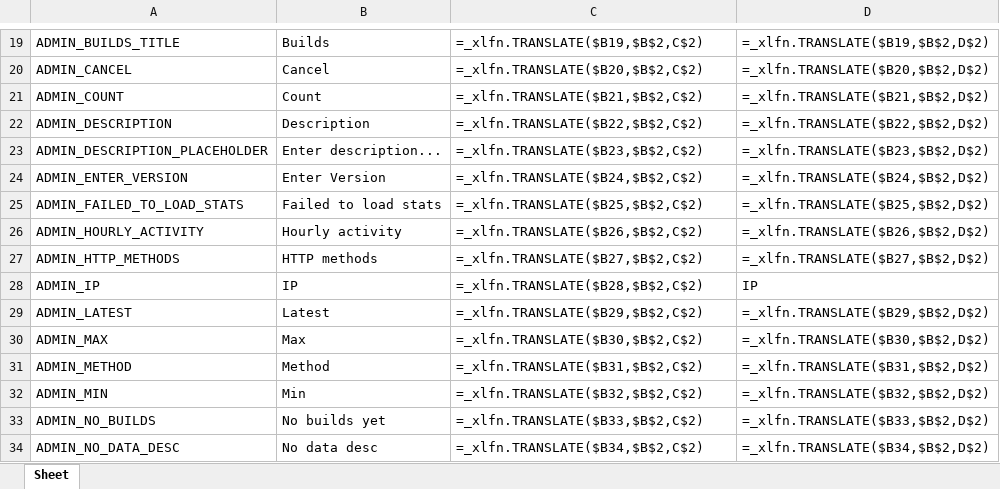
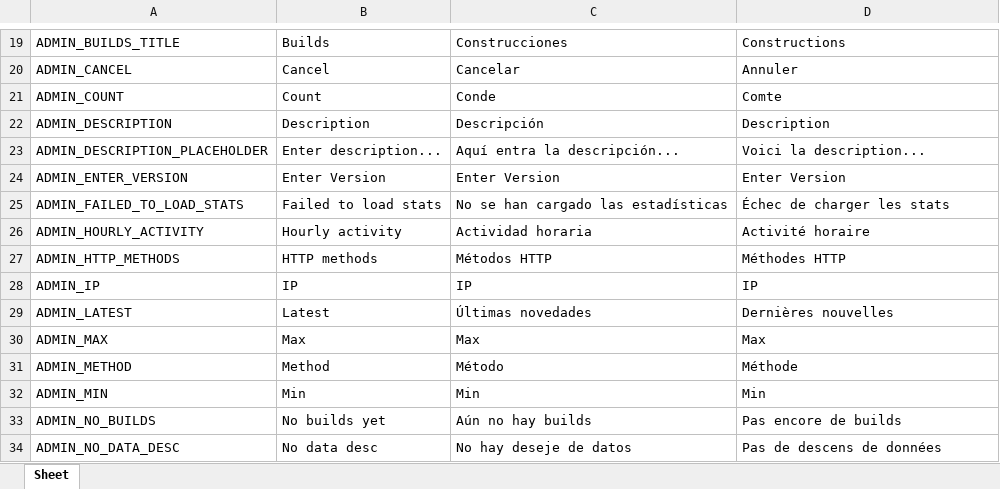
Before and after one commit to Icass1/rockit, an Excel workbook: Vocabulary.xlsx, sheet Sheet, drawn as a sheet; only a part is shown, gaps mark what is left out; values as stored, in another font and other column widths than the file's, no borders; formulas without a stored value are shown as written; table styles not drawn; the diff covers the shown part only; the diff names each change by its address in the sheet, - before the commit and + after, or states it on an @@ line.

```diff
--- a/Vocabulary.xlsx (sheet Sheet)
+++ b/Vocabulary.xlsx (sheet Sheet)
-C19: =_xlfn.TRANSLATE($B19,$B$2,C$2)
+C19: Construcciones
-D19: =_xlfn.TRANSLATE($B19,$B$2,D$2)
+D19: Constructions
-C20: =_xlfn.TRANSLATE($B20,$B$2,C$2)
+C20: Cancelar
-D20: =_xlfn.TRANSLATE($B20,$B$2,D$2)
+D20: Annuler
-C21: =_xlfn.TRANSLATE($B21,$B$2,C$2)
+C21: Conde
-D21: =_xlfn.TRANSLATE($B21,$B$2,D$2)
+D21: Comte
-C22: =_xlfn.TRANSLATE($B22,$B$2,C$2)
+C22: Descripción
-D22: =_xlfn.TRANSLATE($B22,$B$2,D$2)
+D22: Description
-C23: =_xlfn.TRANSLATE($B23,$B$2,C$2)
+C23: Aquí entra la descripción...
-D23: =_xlfn.TRANSLATE($B23,$B$2,D$2)
+D23: Voici la description...
-C24: =_xlfn.TRANSLATE($B24,$B$2,C$2)
+C24: Enter Version
-D24: =_xlfn.TRANSLATE($B24,$B$2,D$2)
+D24: Enter Version
-C25: =_xlfn.TRANSLATE($B25,$B$2,C$2)
+C25: No se han cargado las estadísticas
-D25: =_xlfn.TRANSLATE($B25,$B$2,D$2)
+D25: Échec de charger les stats
-C26: =_xlfn.TRANSLATE($B26,$B$2,C$2)
+C26: Actividad horaria
-D26: =_xlfn.TRANSLATE($B26,$B$2,D$2)
+D26: Activité horaire
-C27: =_xlfn.TRANSLATE($B27,$B$2,C$2)
+C27: Métodos HTTP
-D27: =_xlfn.TRANSLATE($B27,$B$2,D$2)
+D27: Méthodes HTTP
-C28: =_xlfn.TRANSLATE($B28,$B$2,C$2)
+C28: IP
-C29: =_xlfn.TRANSLATE($B29,$B$2,C$2)
+C29: Últimas novedades
-D29: =_xlfn.TRANSLATE($B29,$B$2,D$2)
+D29: Dernières nouvelles
-C30: =_xlfn.TRANSLATE($B30,$B$2,C$2)
+C30: Max
-D30: =_xlfn.TRANSLATE($B30,$B$2,D$2)
+D30: Max
-C31: =_xlfn.TRANSLATE($B31,$B$2,C$2)
+C31: Método
-D31: =_xlfn.TRANSLATE($B31,$B$2,D$2)
+D31: Méthode
-C32: =_xlfn.TRANSLATE($B32,$B$2,C$2)
+C32: Min
-D32: =_xlfn.TRANSLATE($B32,$B$2,D$2)
+D32: Min
-C33: =_xlfn.TRANSLATE($B33,$B$2,C$2)
+C33: Aún no hay builds
-D33: =_xlfn.TRANSLATE($B33,$B$2,D$2)
+D33: Pas encore de builds
-C34: =_xlfn.TRANSLATE($B34,$B$2,C$2)
+C34: No hay deseje de datos
-D34: =_xlfn.TRANSLATE($B34,$B$2,D$2)
+D34: Pas de descens de données
```
Also changed, not shown: 6 added rows, 1 removed row and 553 edited cells elsewhere in this sheet, 1 other file.
